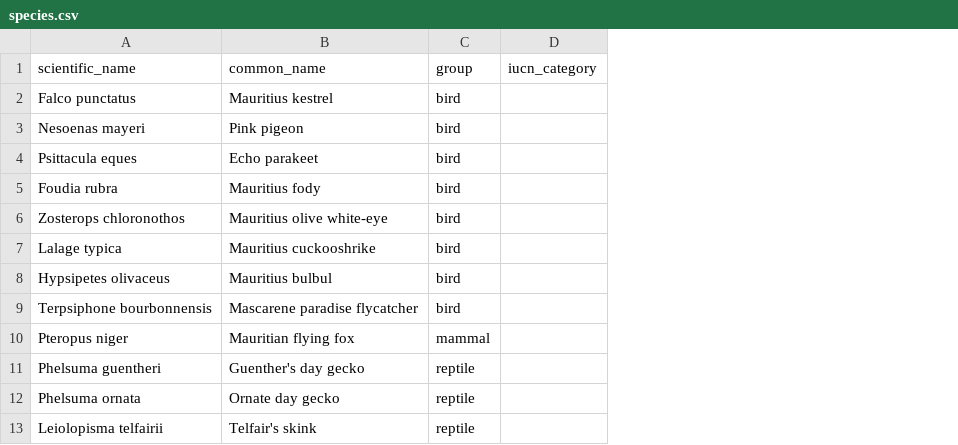
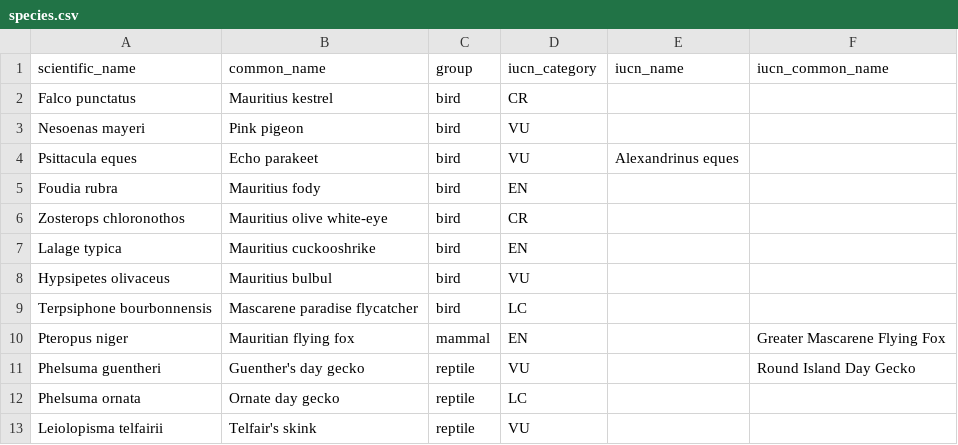
Before and after one commit to filutas/mauritius-species-atlas, a CSV file: config/species.csv, drawn as a sheet; the diff names each change by its address in the sheet, - before the commit and + after, or states it on an @@ line.

```diff
--- a/config/species.csv
+++ b/config/species.csv
+column E (iucn_name), row 4: Alexandrinus eques
+column F (iucn_common_name), rows 10-11: Greater Mascarene Flying Fox | Round Island Day Gecko
-D2 (iucn_category): (empty)
+D2 (iucn_category): CR
-D3:D4 (iucn_category): (empty)
+D3:D4 (iucn_category): VU
-D5 (iucn_category): (empty)
+D5 (iucn_category): EN
-D6 (iucn_category): (empty)
+D6 (iucn_category): CR
-D7 (iucn_category): (empty)
+D7 (iucn_category): EN
-D8 (iucn_category): (empty)
+D8 (iucn_category): VU
-D9 (iucn_category): (empty)
+D9 (iucn_category): LC
-D10 (iucn_category): (empty)
+D10 (iucn_category): EN
-D11 (iucn_category): (empty)
+D11 (iucn_category): VU
-D12 (iucn_category): (empty)
+D12 (iucn_category): LC
-D13 (iucn_category): (empty)
+D13 (iucn_category): VU
```
Also changed, not shown: outputs/cleaning_log.csv, outputs/species_status.csv, 33 other files.
